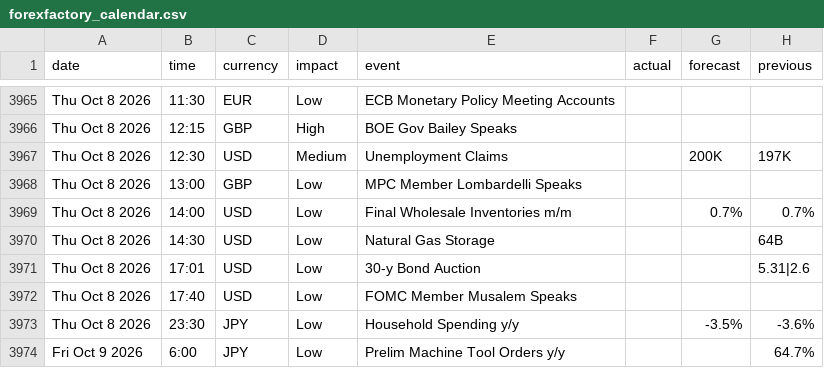
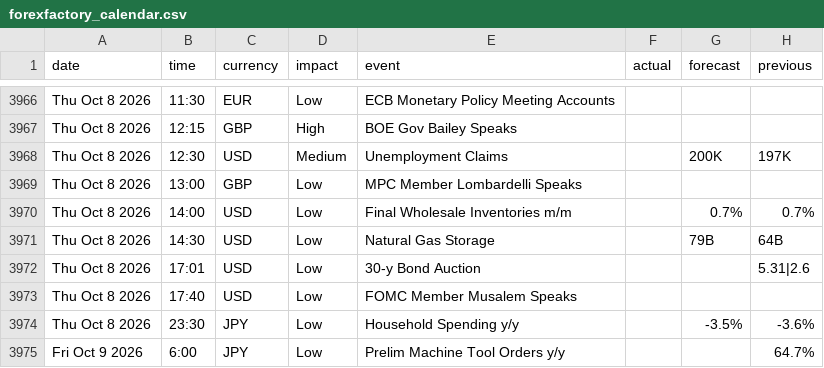
Before and after one commit to janickfarrell/forfac, a CSV file: forexfactory_calendar.csv, drawn as a sheet; only a part is shown, gaps mark what is left out; the diff covers the shown part only.

```diff
--- a/forexfactory_calendar.csv
+++ b/forexfactory_calendar.csv
@@ -3969,3 +3970,3 @@ Thu Oct 8 2026,13:00,GBP,Low,MPC Member Lombardelli Speaks,,,
 Thu Oct 8 2026,14:00,USD,Low,Final Wholesale Inventories m/m,,0.7%,0.7%
-Thu Oct 8 2026,14:30,USD,Low,Natural Gas Storage,,,64B
+Thu Oct 8 2026,14:30,USD,Low,Natural Gas Storage,,79B,64B
 Thu Oct 8 2026,17:01,USD,Low,30-y Bond Auction,,,5.31|2.6
```
Also changed, not shown: 4 added rows, 2 removed rows and 30 edited cells elsewhere in this file.
